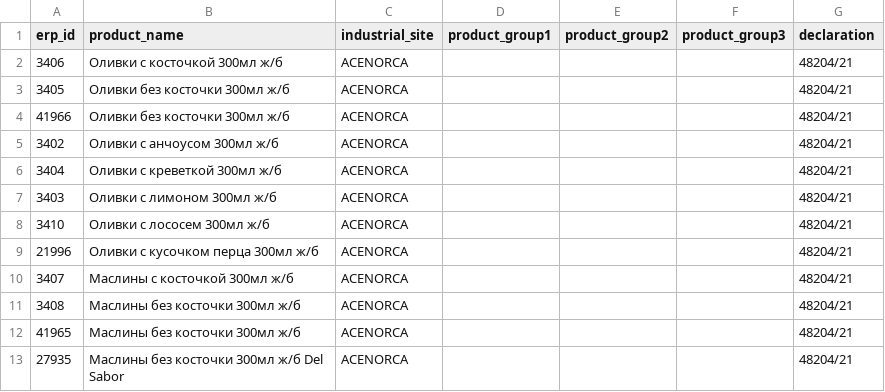
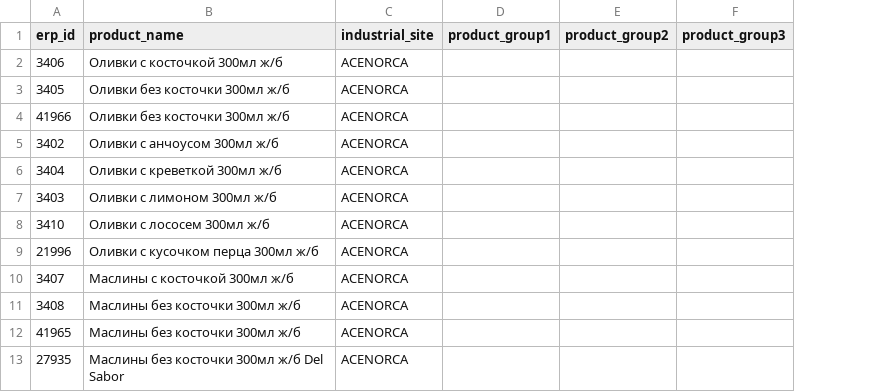
Before and after one commit to villidilli/PvDeclarationBot, a CSV file: src/main/resources/Products.csv, drawn as a sheet; only a part is shown; the diff names each change by its address in the sheet, - before the commit and + after, or states it on an @@ line.

```diff
--- a/src/main/resources/Products.csv
+++ b/src/main/resources/Products.csv
-column G (declaration), rows 2-13: all 48204/21
```
Also changed, not shown: 3 other files.
